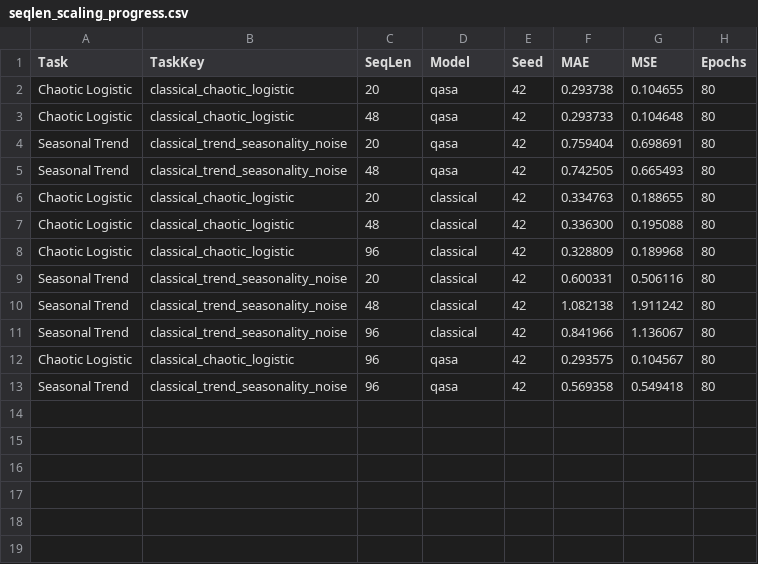
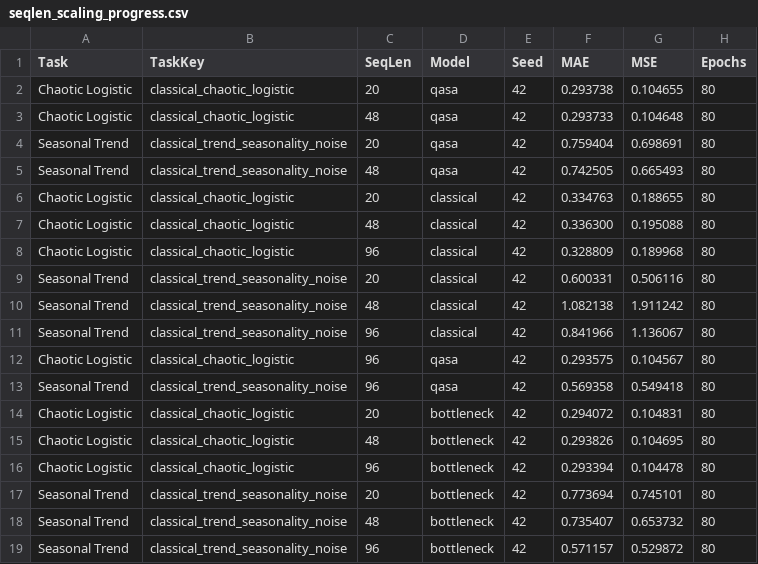
Before and after one commit to ChiShengChen/QASA, a CSV file: experiments/results/seqlen_scaling_progress.csv, drawn as a sheet.

```diff
--- a/experiments/results/seqlen_scaling_progress.csv
+++ b/experiments/results/seqlen_scaling_progress.csv
@@ -13 +13,7 @@ Chaotic Logistic,classical_chaotic_logistic,96,qasa,42,0.293575,0.104567,80
 Seasonal Trend,classical_trend_seasonality_noise,96,qasa,42,0.569358,0.549418,80
+Chaotic Logistic,classical_chaotic_logistic,20,bottleneck,42,0.294072,0.104831,80
+Chaotic Logistic,classical_chaotic_logistic,48,bottleneck,42,0.293826,0.104695,80
+Chaotic Logistic,classical_chaotic_logistic,96,bottleneck,42,0.293394,0.104478,80
+Seasonal Trend,classical_trend_seasonality_noise,20,bottleneck,42,0.773694,0.745101,80
+Seasonal Trend,classical_trend_seasonality_noise,48,bottleneck,42,0.735407,0.653732,80
+Seasonal Trend,classical_trend_seasonality_noise,96,bottleneck,42,0.571157,0.529872,80
```
Also changed, not shown: 5 other files.
